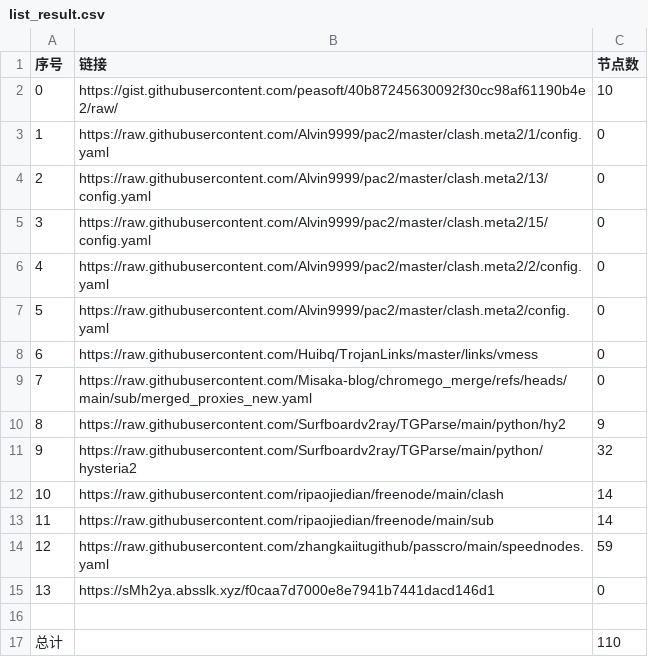
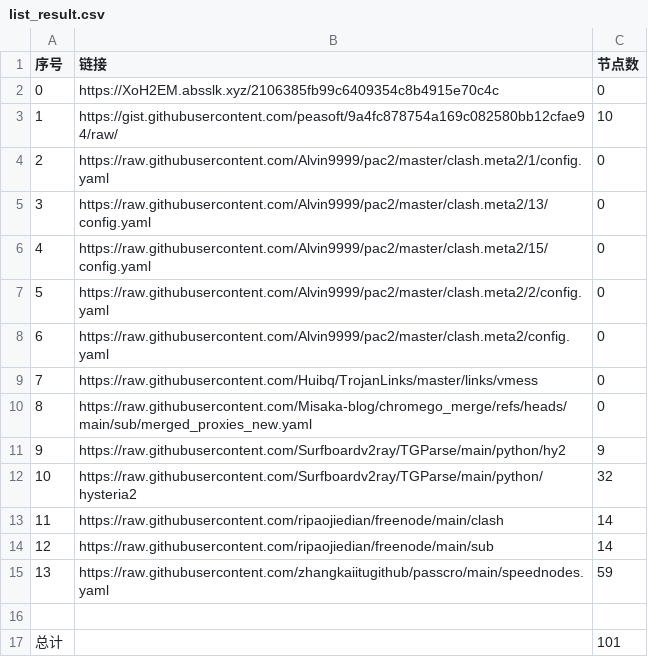
Before and after one commit to this-ooo/NMW, a CSV file: list_result.csv, drawn as a sheet; removed rows and columns are numbered as before the commit, all else as after; the diff names each change by its address in the sheet, - before the commit and + after, or states it on an @@ line.

```diff
--- a/list_result.csv
+++ b/list_result.csv
+row 2: 0 | https://XoH2EM.absslk.xyz/2106385fb99c6409354c8b4915e70c4c | 0
@@ column A (序号) renumbered between rows 3 and 15 @@
-B3 (链接): https://gist.githubusercontent.com/peasoft/40b87245630092f30cc98af61190b4e2/raw/
+B3 (链接): https://gist.githubusercontent.com/peasoft/9a4fc878754a169c082580bb12cfae94/raw/
-row 15: 13 | https://sMh2ya.absslk.xyz/f0caa7d7000e8e7941b7441dacd146d1 | 0
-C17 (节点数): 110
+C17 (节点数): 101
```
Also changed, not shown: 7 other files.
